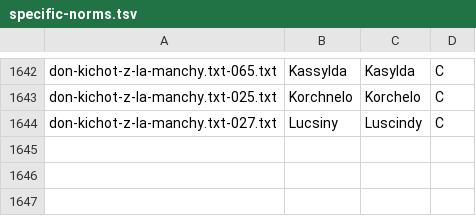
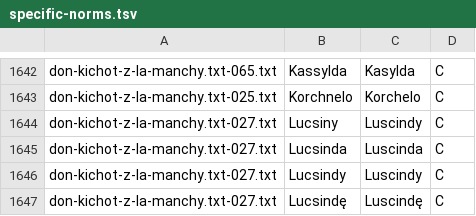
Before and after one commit to jimregan/wolnelektury-speech-corpus, a TSV file: specific-norms.tsv, drawn as a sheet; only a part is shown, gaps mark what is left out; the diff names each change by its address in the sheet, - before the commit and + after, or states it on an @@ line.

```diff
--- a/specific-norms.tsv
+++ b/specific-norms.tsv
+row 1645: don-kichot-z-la-manchy.txt-027.txt | Lucsinda | Luscinda | C
+row 1646: don-kichot-z-la-manchy.txt-027.txt | Lucsindy | Luscindy | C
+row 1647: don-kichot-z-la-manchy.txt-027.txt | Lucsindę | Luscindę | C
```
Also changed, not shown: pron-data/pronounce-as.tsv.
